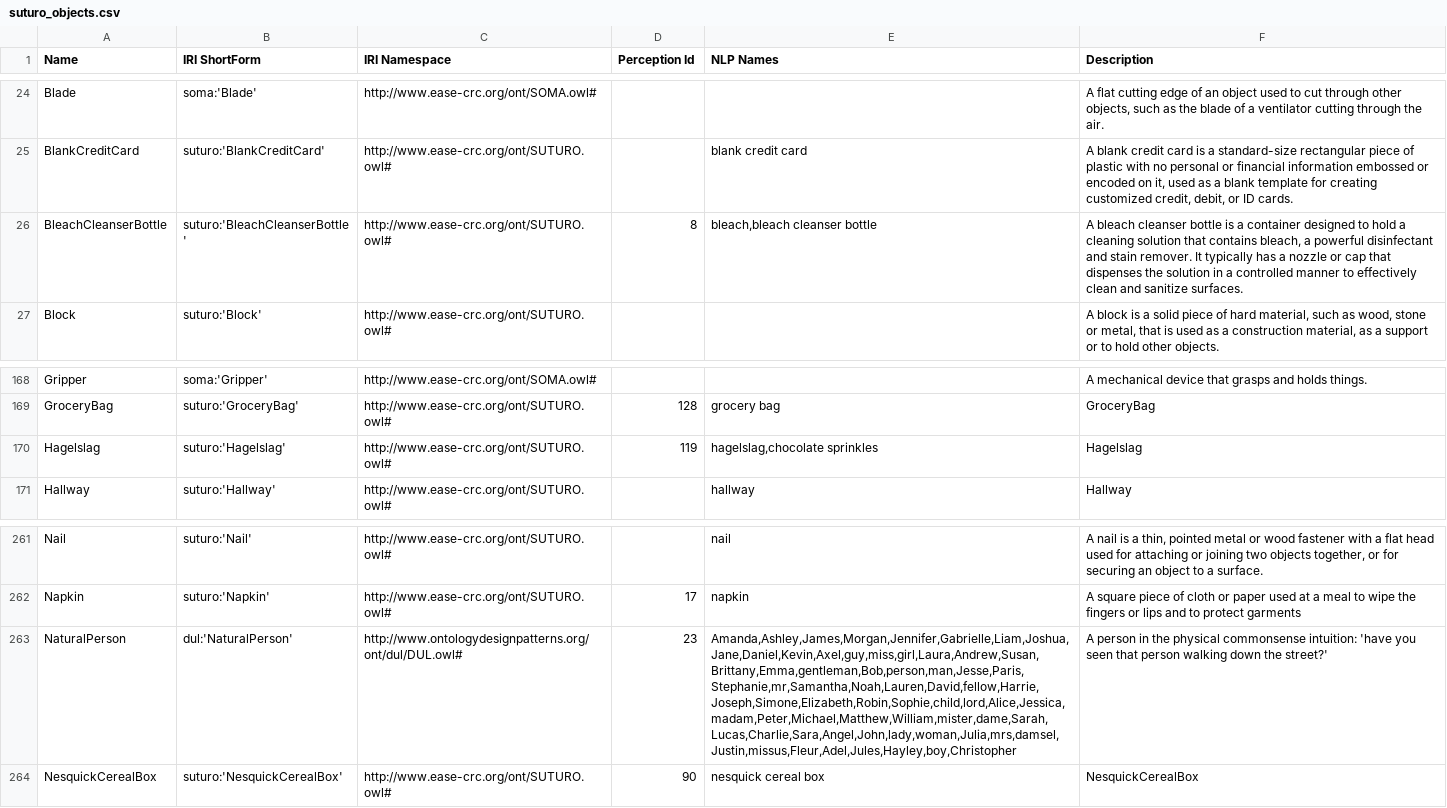
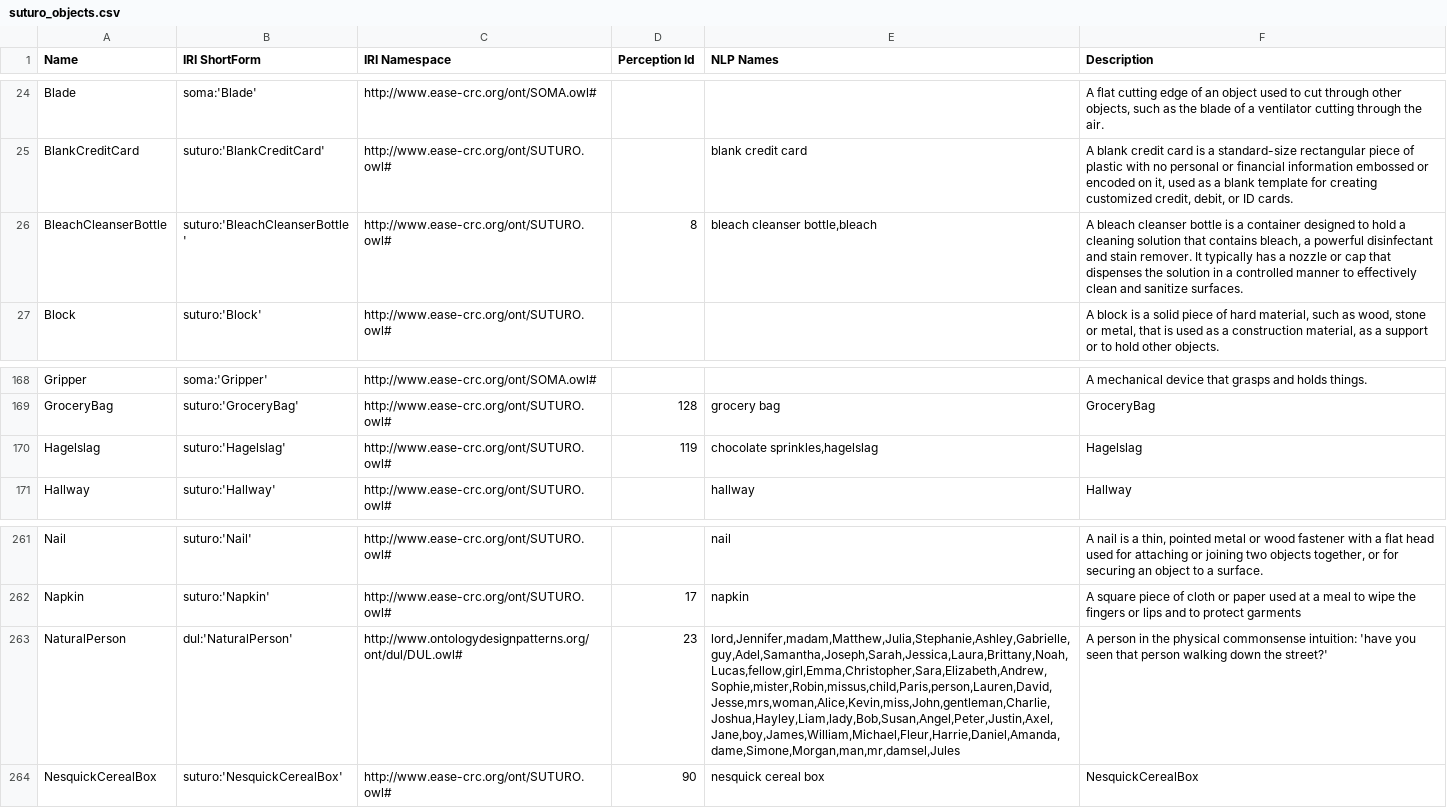
Before and after one commit to SUTURO/suturo_knowledge, a CSV file: docs/objects/owl2anything/output/suturo_objects.csv, drawn as a sheet; only a part is shown, gaps mark what is left out; the diff names each change by its address in the sheet, - before the commit and + after, or states it on an @@ line.

Commit message:
Updated extraction output to 762ca47 (Generate docs:25 :rocket:)

```diff
--- a/docs/objects/owl2anything/output/suturo_objects.csv
+++ b/docs/objects/owl2anything/output/suturo_objects.csv
-E26 (NLP Names): bleach,bleach cleanser bottle
+E26 (NLP Names): bleach cleanser bottle,bleach
-E170 (NLP Names): hagelslag,chocolate sprinkles
+E170 (NLP Names): chocolate sprinkles,hagelslag
-E263 (NLP Names): Amanda,Ashley,James,Morgan,Jennifer,Gabrielle,Liam,Joshua,Jane,Daniel,Kevin,Axel,guy,miss,girl,Laura,Andrew,Susan,Brittany,Emma,gentleman,Bob,person,man,Jesse,Paris,Stephanie,mr,Samantha,Noah,Lauren,David,fellow,Harrie,Joseph,Simone,Elizabeth,Robin,Sophie,child,lord,Alice,Jessica,madam,Peter,Michael,Matthew,William,mister,dame,Sarah,Lucas,Charlie,Sara,Angel,John,lady,woman,Julia,mrs,damsel,Justin,missus,Fleur,Adel,Jules,Hayley,boy,Christopher
+E263 (NLP Names): lord,Jennifer,madam,Matthew,Julia,Stephanie,Ashley,Gabrielle,guy,Adel,Samantha,Joseph,Sarah,Jessica,Laura,Brittany,Noah,Lucas,fellow,girl,Emma,Christopher,Sara,Elizabeth,Andrew,Sophie,mister,Robin,missus,child,Paris,person,Lauren,David,Jesse,mrs,woman,Alice,Kevin,miss,John,gentleman,Charlie,Joshua,Hayley,Liam,lady,Bob,Susan,Angel,Peter,Justin,Axel,Jane,boy,James,William,Michael,Fleur,Harrie,Daniel,Amanda,dame,Simone,Morgan,man,mr,damsel,Jules
```
Also changed, not shown: 1 other file.
